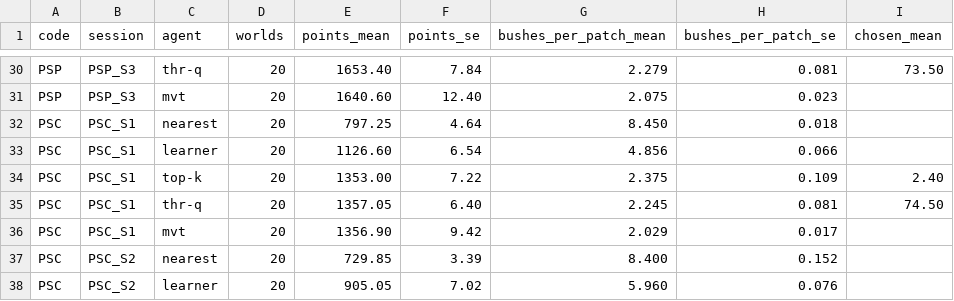
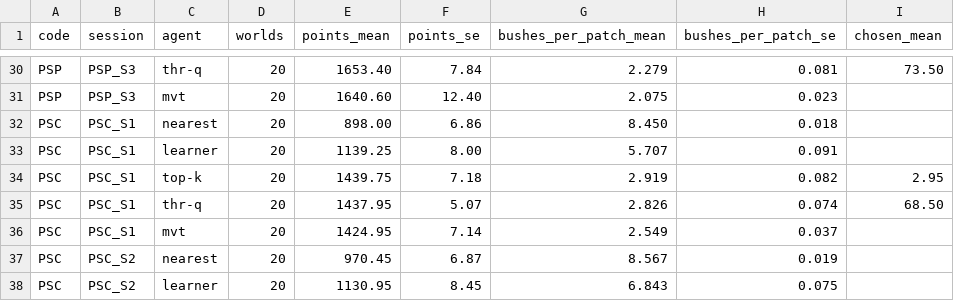
Before and after one commit to psipeter/foraging, a CSV file: docs/pilots/agents.csv, drawn as a sheet; only a part is shown, gaps mark what is left out; the diff covers the shown part only.

Commit message:
PSC redesigned: a fresh value bump per session, longer sessions and per-session gains; instruction page stresses pay
PSC (spacing pilot). Each session now has its own round Gaussian bump (Gini 0.5,
centres (0.71,0.71), (0.21,0.58), (0.58,0.21)), so each needs fresh learning.
Travel stays 3/6/9 s. To hold the bushes harvested about equal the sessions last
180/200/220 s, and to hold the simulated learner's points equal the gains are
1.31/1.42/1.51 (anchor-calibrated for S1, explicit for S2 and S3). Worlds are seeds
9610/9714/9805 (small seed search); the old 9401-9403 files are removed. On 20
unselected worlds the learner earns 1133/1131/1134 points and harvests about 47
bushes in each session; the mvt benchmark takes 2.56/2.90/3.30 bushes per patch.
Mean bush value now rises with the gain (1.75 to 1.98), which pilot_report flags by
design. Estimated length of PSC set to 13 minutes.

Tools: cells.py takes a per-cell duration; patch_foraging.py, agent_benchmark.py and
pilot_report.py take --human-steps (the benchmark believes the within-patch step
people take, 1.0 s; the engine still charges 1.7 s, costs.py unchanged); new test.
database.py gets clear-runs --before (deletes runs and participants older than a
cutoff) with a test.

Instruction page of the pilots (design/common.instruction_page): "Harvest and rank
bushes to collect points / The more points you earn, the more money you earn"; the
note about a new area was dropped. Data collected before 2026-11-23 saw the old PSC
and the old wording.

Docs: SCIENCE, DECISIONS (new entries), CODEMAP, pilots/SUMMARY, agents.md/csv, PSC
report. docs/pilots/PSC_layout.png is stale (earlier worlds).

```diff
--- a/docs/pilots/agents.csv
+++ b/docs/pilots/agents.csv
@@ -31,8 +31,8 @@ PSP,PSP_S3,thr-q,20,1653.40,7.84,2.279,0.081,73.50
 PSP,PSP_S3,mvt,20,1640.60,12.40,2.075,0.023,
-PSC,PSC_S1,nearest,20,797.25,4.64,8.450,0.018,
-PSC,PSC_S1,learner,20,1126.60,6.54,4.856,0.066,
-PSC,PSC_S1,top-k,20,1353.00,7.22,2.375,0.109,2.40
-PSC,PSC_S1,thr-q,20,1357.05,6.40,2.245,0.081,74.50
-PSC,PSC_S1,mvt,20,1356.90,9.42,2.029,0.017,
-PSC,PSC_S2,nearest,20,729.85,3.39,8.400,0.152,
-PSC,PSC_S2,learner,20,905.05,7.02,5.960,0.076,
+PSC,PSC_S1,nearest,20,898.00,6.86,8.450,0.018,
+PSC,PSC_S1,learner,20,1139.25,8.00,5.707,0.091,
+PSC,PSC_S1,top-k,20,1439.75,7.18,2.919,0.082,2.95
+PSC,PSC_S1,thr-q,20,1437.95,5.07,2.826,0.074,68.50
+PSC,PSC_S1,mvt,20,1424.95,7.14,2.549,0.037,
+PSC,PSC_S2,nearest,20,970.45,6.87,8.567,0.019,
+PSC,PSC_S2,learner,20,1130.95,8.45,6.843,0.075,
```
Also changed, not shown: 36 edited cells elsewhere in this file, 48 other files.
